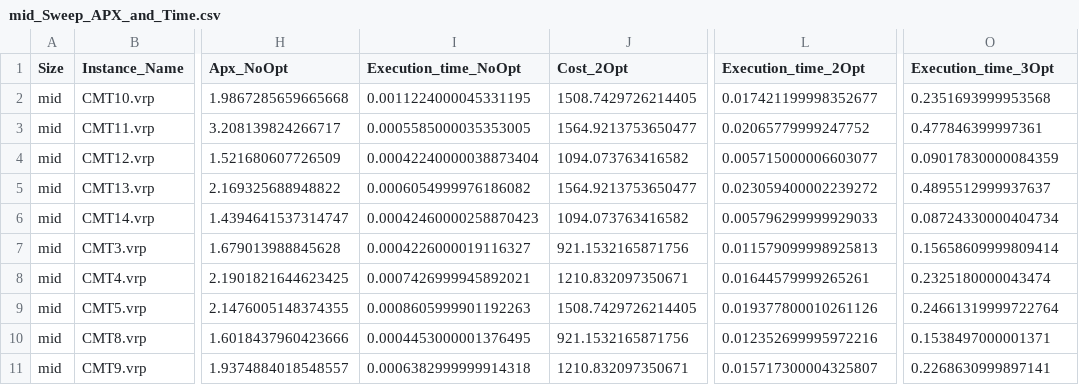
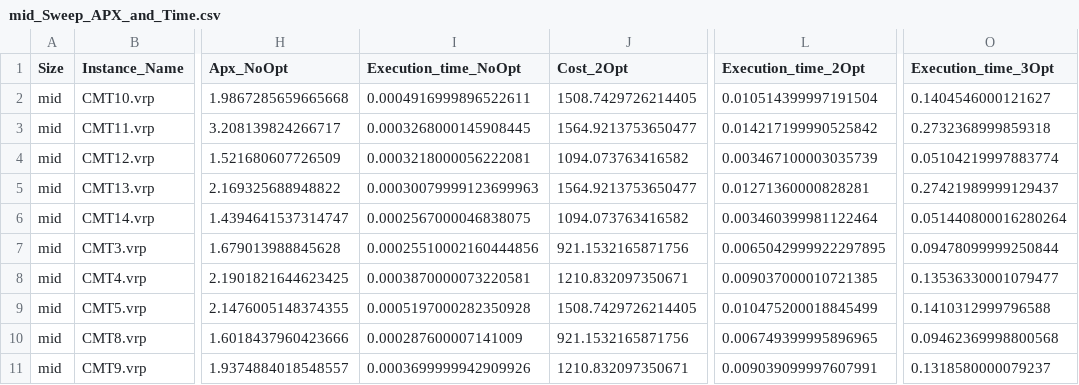
Before and after one commit to CinelliAlessia/Progetto_AMOD, a CSV file: main/Results/Heuristic_Solutions/Sweep/mid_Sweep_APX_and_Time.csv, drawn as a sheet; only a part is shown, gaps mark what is left out; the diff covers the shown part only; the diff names each change by its address in the sheet, - before the commit and + after, or states it on an @@ line.

```diff
--- a/main/Results/Heuristic_Solutions/Sweep/mid_Sweep_APX_and_Time.csv
+++ b/main/Results/Heuristic_Solutions/Sweep/mid_Sweep_APX_and_Time.csv
-I2 (Execution_time_NoOpt): 0.0011224000045331195
+I2 (Execution_time_NoOpt): 0.0004916999896522611
-L2 (Execution_time_2Opt): 0.017421199998352677
+L2 (Execution_time_2Opt): 0.010514399997191504
-O2 (Execution_time_3Opt): 0.2351693999953568
+O2 (Execution_time_3Opt): 0.1404546000121627
-I3 (Execution_time_NoOpt): 0.0005585000035353005
+I3 (Execution_time_NoOpt): 0.0003268000145908445
-L3 (Execution_time_2Opt): 0.02065779999247752
+L3 (Execution_time_2Opt): 0.014217199990525842
-O3 (Execution_time_3Opt): 0.477846399997361
+O3 (Execution_time_3Opt): 0.2732368999859318
-I4 (Execution_time_NoOpt): 0.00042240000038873404
+I4 (Execution_time_NoOpt): 0.0003218000056222081
-L4 (Execution_time_2Opt): 0.005715000006603077
+L4 (Execution_time_2Opt): 0.003467100003035739
-O4 (Execution_time_3Opt): 0.09017830000084359
+O4 (Execution_time_3Opt): 0.05104219997883774
-I5 (Execution_time_NoOpt): 0.0006054999976186082
+I5 (Execution_time_NoOpt): 0.00030079999123699963
-L5 (Execution_time_2Opt): 0.023059400002239272
+L5 (Execution_time_2Opt): 0.01271360000828281
-O5 (Execution_time_3Opt): 0.4895512999937637
+O5 (Execution_time_3Opt): 0.27421989999129437
-I6 (Execution_time_NoOpt): 0.00042460000258870423
+I6 (Execution_time_NoOpt): 0.0002567000046838075
-L6 (Execution_time_2Opt): 0.005796299999929033
+L6 (Execution_time_2Opt): 0.003460399981122464
-O6 (Execution_time_3Opt): 0.08724330000404734
+O6 (Execution_time_3Opt): 0.051440800016280264
-I7 (Execution_time_NoOpt): 0.0004226000019116327
+I7 (Execution_time_NoOpt): 0.00025510002160444856
-L7 (Execution_time_2Opt): 0.011579099998925813
+L7 (Execution_time_2Opt): 0.0065042999922297895
-O7 (Execution_time_3Opt): 0.15658609999809414
+O7 (Execution_time_3Opt): 0.09478099999250844
-I8 (Execution_time_NoOpt): 0.0007426999945892021
+I8 (Execution_time_NoOpt): 0.0003870000073220581
-L8 (Execution_time_2Opt): 0.01644579999265261
+L8 (Execution_time_2Opt): 0.009037000010721385
-O8 (Execution_time_3Opt): 0.2325180000043474
+O8 (Execution_time_3Opt): 0.13536330001079477
-I9 (Execution_time_NoOpt): 0.0008605999901192263
+I9 (Execution_time_NoOpt): 0.0005197000282350928
-L9 (Execution_time_2Opt): 0.019377800010261126
+L9 (Execution_time_2Opt): 0.010475200018845499
-O9 (Execution_time_3Opt): 0.24661319999722764
+O9 (Execution_time_3Opt): 0.1410312999796588
-I10 (Execution_time_NoOpt): 0.0004453000001376495
+I10 (Execution_time_NoOpt): 0.000287600007141009
-L10 (Execution_time_2Opt): 0.012352699995972216
+L10 (Execution_time_2Opt): 0.006749399995896965
-O10 (Execution_time_3Opt): 0.1538497000001371
+O10 (Execution_time_3Opt): 0.09462369998800568
-I11 (Execution_time_NoOpt): 0.0006382999999914318
+I11 (Execution_time_NoOpt): 0.0003699999942909926
-L11 (Execution_time_2Opt): 0.015717300004325807
+L11 (Execution_time_2Opt): 0.009039099997607991
-O11 (Execution_time_3Opt): 0.2268630999897141
+O11 (Execution_time_3Opt): 0.1318580000079237
```
Also changed, not shown: 156 edited cells elsewhere in this file, main/Results/Heuristic_Solutions/Sweep/large_Sweep_APX_and_Time.csv, main/Results/Heuristic_Solutions/Sweep/mid_small_Sweep_APX_and_Time.csv, 20 other files.
